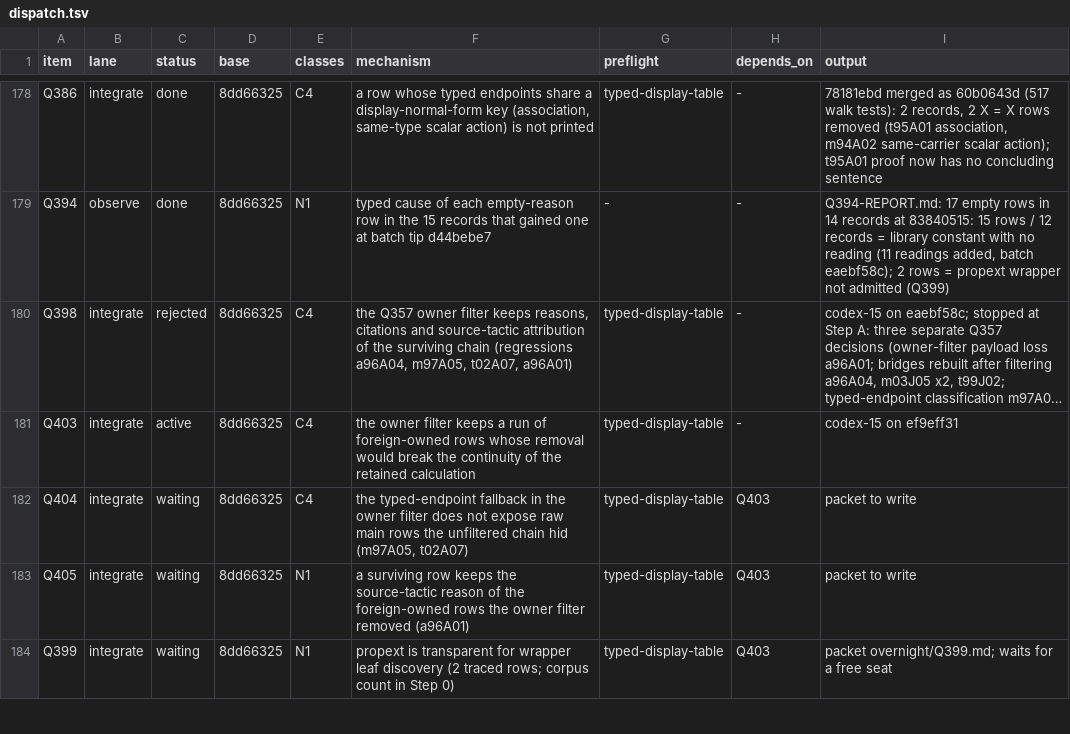
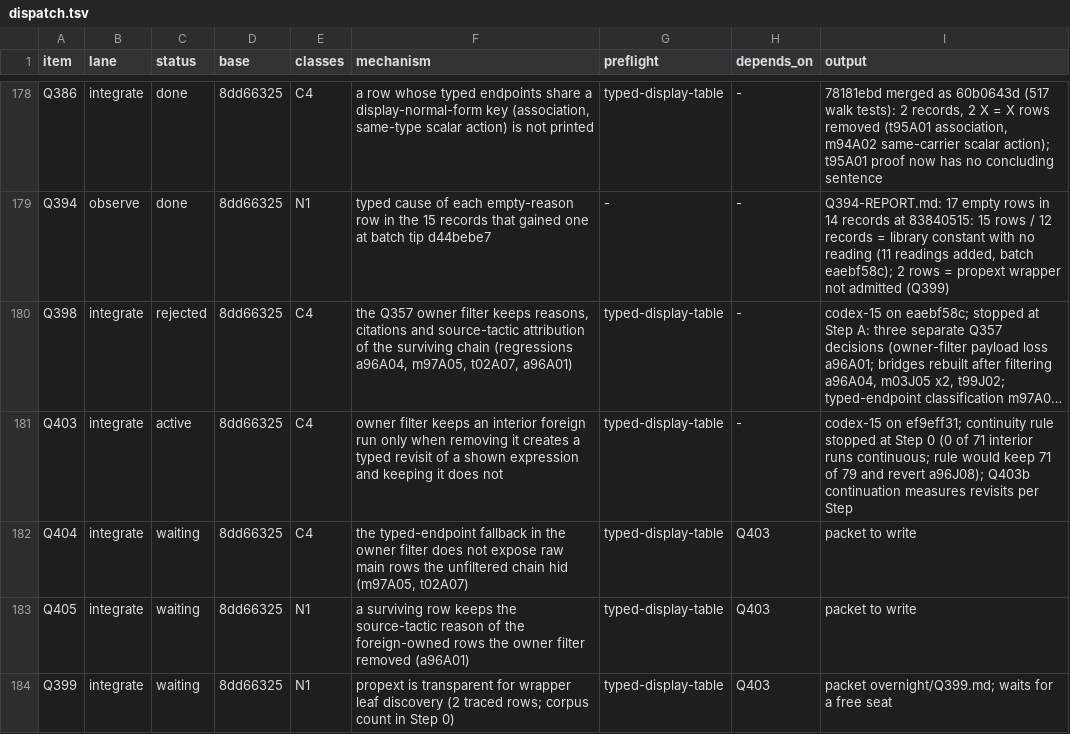
Before and after one commit to tothedarktowercame/futon4, a TSV file: holes/labs/E-paperprinter-cleanup/endgame/dispatch.tsv, drawn as a sheet; only a part is shown, gaps mark what is left out; long unchanged cells end in …; the diff names each change by its address in the sheet, - before the commit and + after, or states it on an @@ line.

```diff
--- a/holes/labs/E-paperprinter-cleanup/endgame/dispatch.tsv
+++ b/holes/labs/E-paperprinter-cleanup/endgame/dispatch.tsv
-F181 (mechanism): the owner filter keeps a run of foreign-owned rows whose removal would break the continuity of the retained calculation
+F181 (mechanism): owner filter keeps an interior foreign run only when removing it creates a typed revisit of a shown expression and keeping it does not
-I181 (output): codex-15 on ef9eff31
+I181 (output): codex-15 on ef9eff31; continuity rule stopped at Step 0 (0 of 71 interior runs continuous; rule would keep 71 of 79 and revert a96J08); Q403b continuation measures revisits per Step
```
